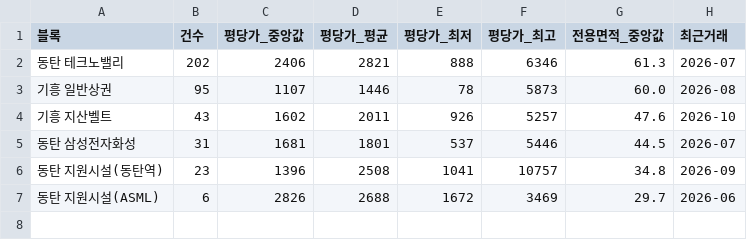
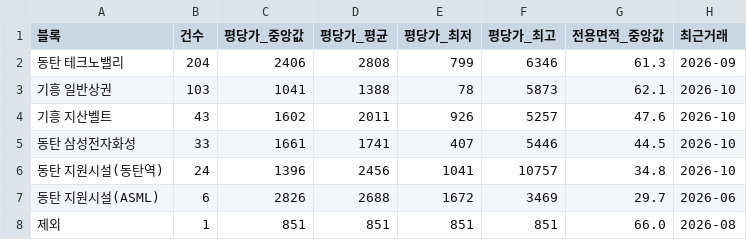
Before and after one commit to jay70park-cyber/jisik-blog-auto, a CSV file: data/by_block.csv, drawn as a sheet.

```diff
--- a/data/by_block.csv
+++ b/data/by_block.csv
@@ -1,7 +1,8 @@
 블록,건수,평당가_중앙값,평당가_평균,평당가_최저,평당가_최고,전용면적_중앙값,최근거래
-동탄 테크노밸리,202,2406,2821,888,6346,61.3,2026-07
-기흥 일반상권,95,1107,1446,78,5873,60.0,2026-08
+동탄 테크노밸리,204,2406,2808,799,6346,61.3,2026-09
+기흥 일반상권,103,1041,1388,78,5873,62.1,2026-10
 기흥 지산벨트,43,1602,2011,926,5257,47.6,2026-10
-동탄 삼성전자화성,31,1681,1801,537,5446,44.5,2026-07
-동탄 지원시설(동탄역),23,1396,2508,1041,10757,34.8,2026-09
+동탄 삼성전자화성,33,1661,1741,407,5446,44.5,2026-10
+동탄 지원시설(동탄역),24,1396,2456,1041,10757,34.8,2026-10
 동탄 지원시설(ASML),6,2826,2688,1672,3469,29.7,2026-06
+제외,1,851,851,851,851,66.0,2026-08
```
Also changed, not shown: data/by_complex.csv, data/by_type.csv, 5 other files.
